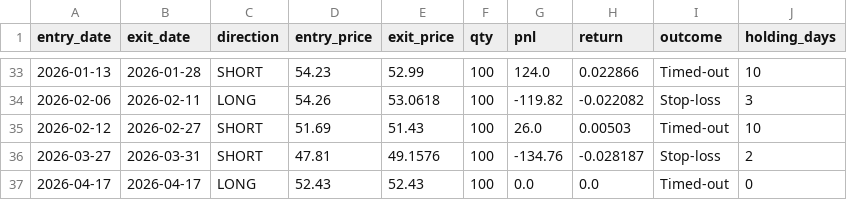
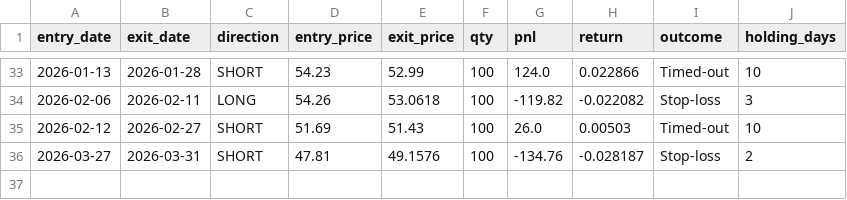
Before and after one commit to Xuelinghang/533, a CSV file: docs/trade_blotter.csv, drawn as a sheet; only a part is shown, gaps mark what is left out.

Commit message:
Fix charts, metrics rendering, phantom trade

```diff
--- a/docs/trade_blotter.csv
+++ b/docs/trade_blotter.csv
@@ -36,2 +36 @@ entry_date,exit_date,direction,entry_price,exit_price,qty,pnl,return,outcome,hol
 2026-03-27,2026-03-31,SHORT,47.81,49.1576,100,-134.76,-0.028187,Stop-loss,2
-2026-04-17,2026-04-17,LONG,52.43,52.43,100,0.0,0.0,Timed-out,0
```
Also changed, not shown: trade_blotter.csv, 5 other files.
